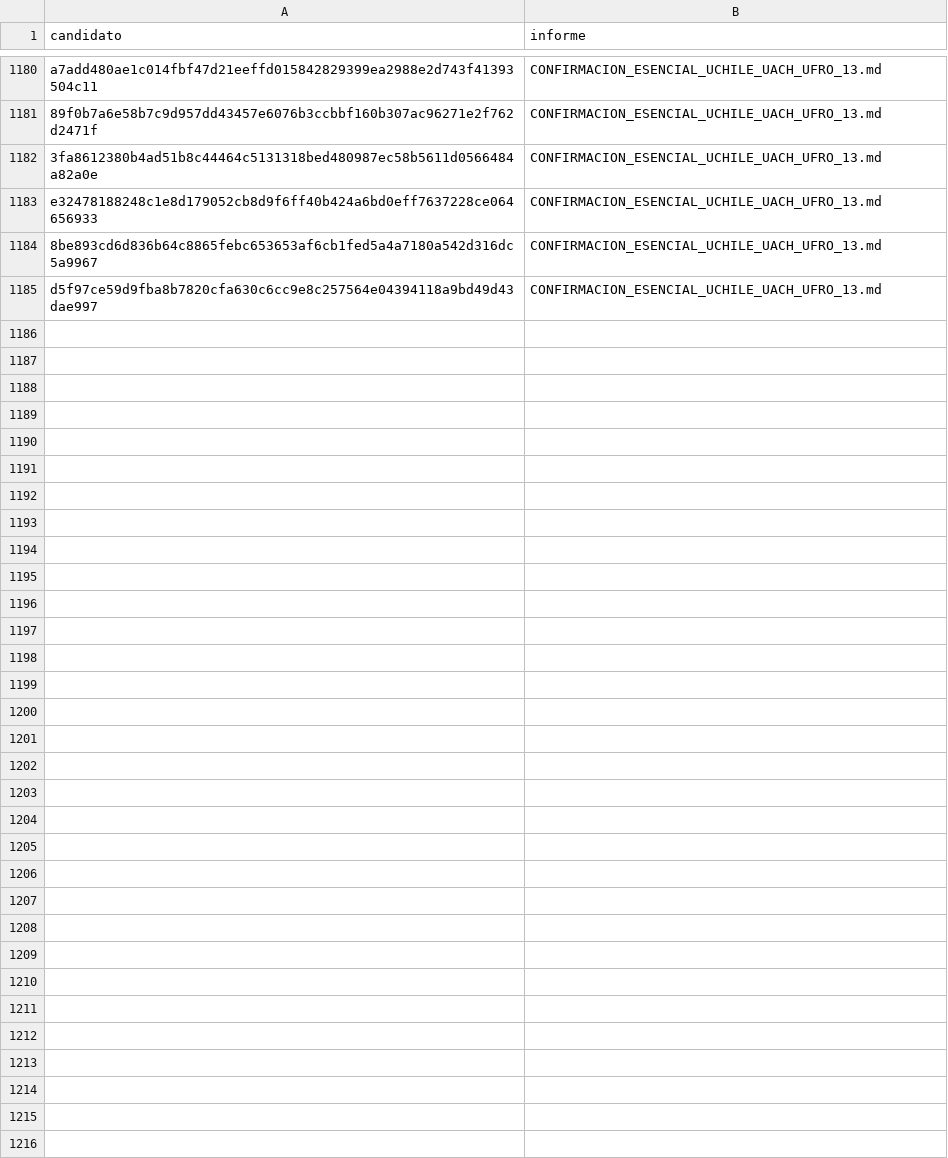
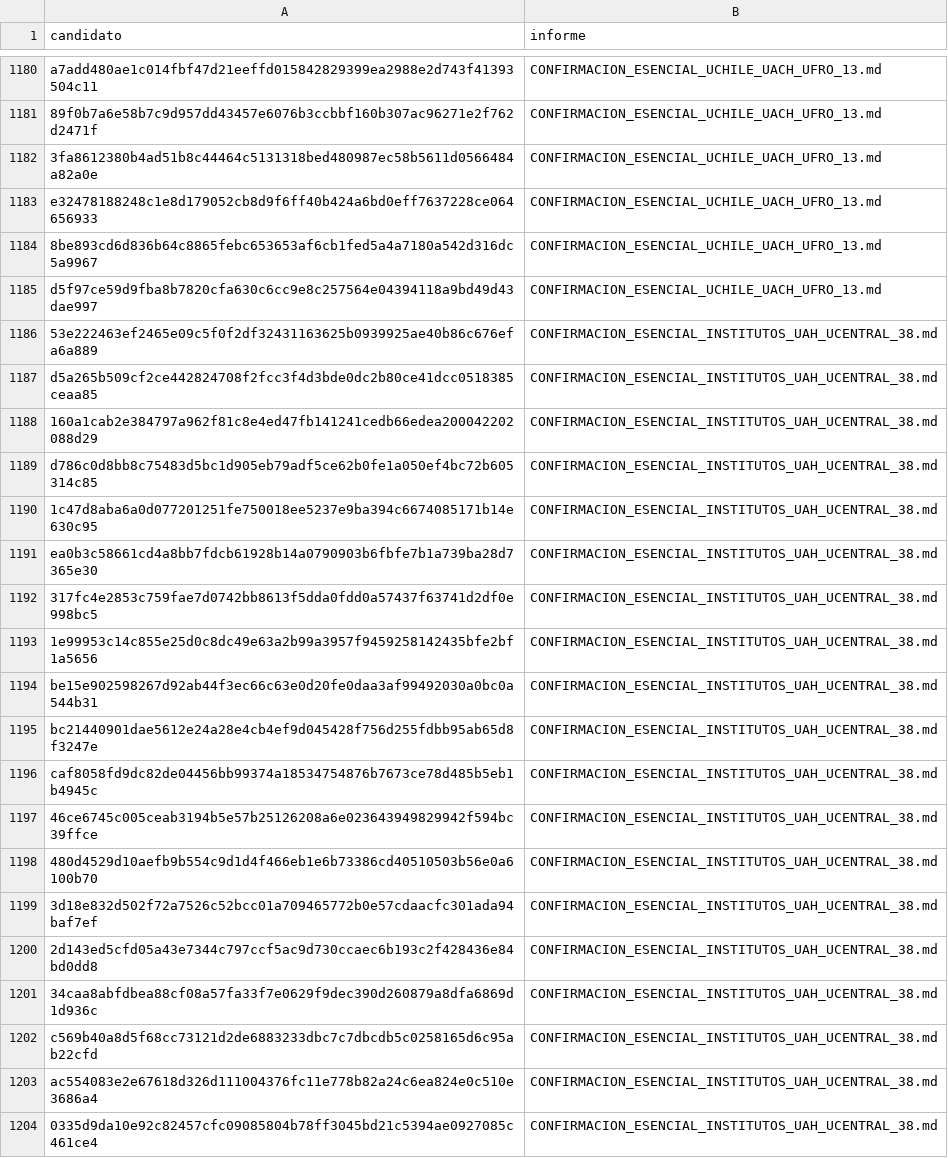
Before and after one commit to BenjaAranda/BecasFind, a CSV file: documentacion/auditoria_corpus/procesados/revisiones_parciales.csv, drawn as a sheet; only a part is shown, gaps mark what is left out; the diff covers the shown part only.

Commit message:
docs: confirma diez becas y concilia la deportiva UCentral

```diff
--- a/documentacion/auditoria_corpus/procesados/revisiones_parciales.csv
+++ b/documentacion/auditoria_corpus/procesados/revisiones_parciales.csv
@@ -1185 +1185,20 @@ e32478188248c1e8d179052cb8d9f6ff40b424a6bd0eff7637228ce064656933,CONFIRMACION_ES
 d5f97ce59d9fba8b7820cfa630c6cc9e8c257564e04394118a9bd49d43dae997,CONFIRMACION_ESENCIAL_UCHILE_UACH_UFRO_13.md
+53e222463ef2465e09c5f0f2df32431163625b0939925ae40b86c676efa6a889,CONFIRMACION_ESENCIAL_INSTITUTOS_UAH_UCENTRAL_38.md
+d5a265b509cf2ce442824708f2fcc3f4d3bde0dc2b80ce41dcc0518385ceaa85,CONFIRMACION_ESENCIAL_INSTITUTOS_UAH_UCENTRAL_38.md
+160a1cab2e384797a962f81c8e4ed47fb141241cedb66edea200042202088d29,CONFIRMACION_ESENCIAL_INSTITUTOS_UAH_UCENTRAL_38.md
+d786c0d8bb8c75483d5bc1d905eb79adf5ce62b0fe1a050ef4bc72b605314c85,CONFIRMACION_ESENCIAL_INSTITUTOS_UAH_UCENTRAL_38.md
+1c47d8aba6a0d077201251fe750018ee5237e9ba394c6674085171b14e630c95,CONFIRMACION_ESENCIAL_INSTITUTOS_UAH_UCENTRAL_38.md
+ea0b3c58661cd4a8bb7fdcb61928b14a0790903b6fbfe7b1a739ba28d7365e30,CONFIRMACION_ESENCIAL_INSTITUTOS_UAH_UCENTRAL_38.md
+317fc4e2853c759fae7d0742bb8613f5dda0fdd0a57437f63741d2df0e998bc5,CONFIRMACION_ESENCIAL_INSTITUTOS_UAH_UCENTRAL_38.md
+1e99953c14c855e25d0c8dc49e63a2b99a3957f9459258142435bfe2bf1a5656,CONFIRMACION_ESENCIAL_INSTITUTOS_UAH_UCENTRAL_38.md
+be15e902598267d92ab44f3ec66c63e0d20fe0daa3af99492030a0bc0a544b31,CONFIRMACION_ESENCIAL_INSTITUTOS_UAH_UCENTRAL_38.md
+bc21440901dae5612e24a28e4cb4ef9d045428f756d255fdbb95ab65d8f3247e,CONFIRMACION_ESENCIAL_INSTITUTOS_UAH_UCENTRAL_38.md
+caf8058fd9dc82de04456bb99374a18534754876b7673ce78d485b5eb1b4945c,CONFIRMACION_ESENCIAL_INSTITUTOS_UAH_UCENTRAL_38.md
+46ce6745c005ceab3194b5e57b25126208a6e023643949829942f594bc39ffce,CONFIRMACION_ESENCIAL_INSTITUTOS_UAH_UCENTRAL_38.md
+480d4529d10aefb9b554c9d1d4f466eb1e6b73386cd40510503b56e0a6100b70,CONFIRMACION_ESENCIAL_INSTITUTOS_UAH_UCENTRAL_38.md
+3d18e832d502f72a7526c52bcc01a709465772b0e57cdaacfc301ada94baf7ef,CONFIRMACION_ESENCIAL_INSTITUTOS_UAH_UCENTRAL_38.md
+2d143ed5cfd05a43e7344c797ccf5ac9d730ccaec6b193c2f428436e84bd0dd8,CONFIRMACION_ESENCIAL_INSTITUTOS_UAH_UCENTRAL_38.md
+34caa8abfdbea88cf08a57fa33f7e0629f9dec390d260879a8dfa6869d1d936c,CONFIRMACION_ESENCIAL_INSTITUTOS_UAH_UCENTRAL_38.md
+c569b40a8d5f68cc73121d2de6883233dbc7c7dbcdb5c0258165d6c95ab22cfd,CONFIRMACION_ESENCIAL_INSTITUTOS_UAH_UCENTRAL_38.md
+ac554083e2e67618d326d111004376fc11e778b82a24c6ea824e0c510e3686a4,CONFIRMACION_ESENCIAL_INSTITUTOS_UAH_UCENTRAL_38.md
+0335d9da10e92c82457cfc09085804b78ff3045bd21c5394ae0927085c461ce4,CONFIRMACION_ESENCIAL_INSTITUTOS_UAH_UCENTRAL_38.md
```
Also changed, not shown: 19 added rows elsewhere in this file, documentacion/auditoria_corpus/procesados/avance/por_archivo.csv, documentacion/auditoria_corpus/procesados/avance/por_institucion.csv, 14 other files.
